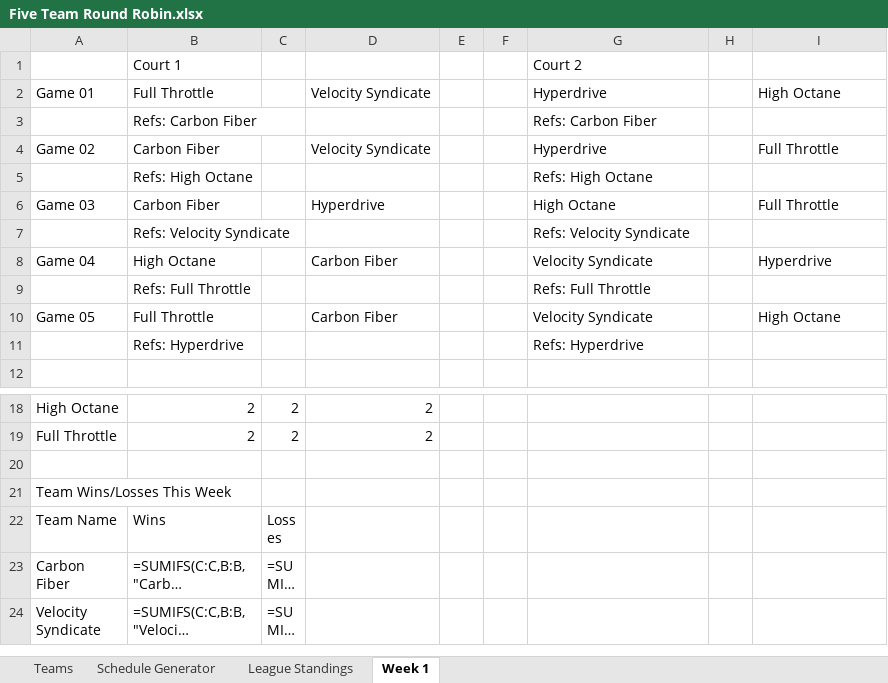
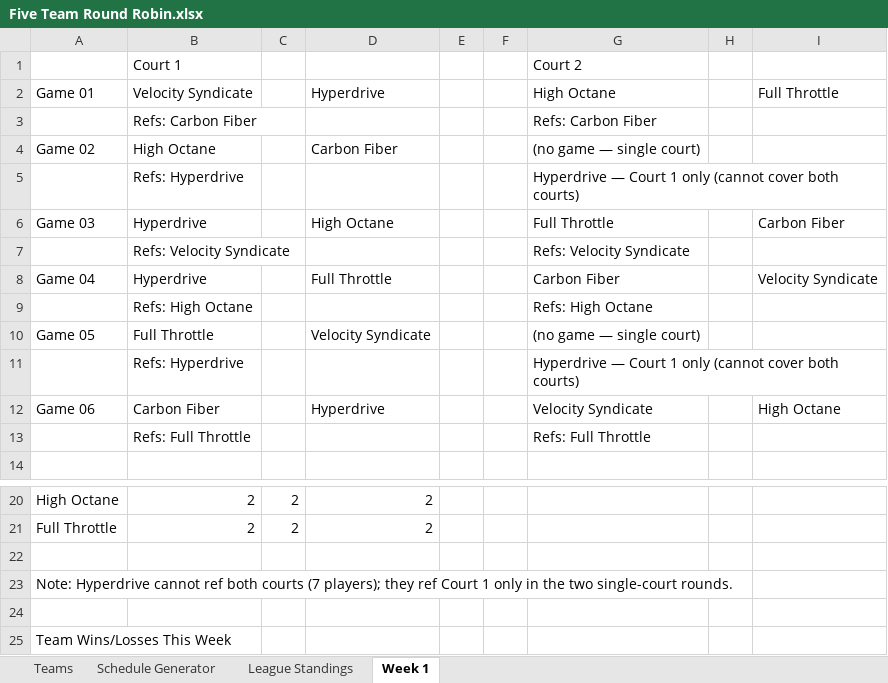
Before and after one commit to jsartin513/bdl-admin, an Excel workbook: public/league_schedules/Five Team Round Robin.xlsx, sheet Week 1, drawn as a sheet; only a part is shown, gaps mark what is left out; the shorter side is filled out with more unchanged rows; long unchanged cells end in …; values as stored, in another font and other column widths than the file's, no borders; formulas without a stored value are shown as written; removed rows and columns are numbered as before the commit, all else as after; the diff names each change by its address in the sheet, - before the commit and + after, or states it on an @@ line.

```diff
--- a/public/league_schedules/Five Team Round Robin.xlsx (sheet Week 1)
+++ b/public/league_schedules/Five Team Round Robin.xlsx (sheet Week 1)
-row 2: Game 01 | Full Throttle |  | Velocity Syndicate |  |  | Hyperdrive |  | High Octane
+row 2: Game 01 | Velocity Syndicate |  | Hyperdrive |  |  | High Octane |  | Full Throttle
-row 4: Game 02 | Carbon Fiber |  | Velocity Syndicate |  |  | Hyperdrive |  | Full Throttle
+row 4: Game 02 | High Octane |  | Carbon Fiber |  |  | (no game — single court)
+row 5:  | Refs: Hyperdrive |  |  |  |  | Hyperdrive — Court 1 only (cannot cover both courts)
+row 6: Game 03 | Hyperdrive |  | High Octane |  |  | Full Throttle |  | Carbon Fiber
+row 8: Game 04 | Hyperdrive |  | Full Throttle |  |  | Carbon Fiber |  | Velocity Syndicate
+row 10: Game 05 | Full Throttle |  | Velocity Syndicate |  |  | (no game — single court)
+row 11:  | Refs: Hyperdrive |  |  |  |  | Hyperdrive — Court 1 only (cannot cover both courts)
-A12: Game 03
+A12: Game 06
-G12: High Octane
+G12: Velocity Syndicate
-I12: Full Throttle
+I12: High Octane
-row 8: Game 04 | High Octane |  | Carbon Fiber |  |  | Velocity Syndicate |  | Hyperdrive
-row 10: Game 05 | Full Throttle |  | Carbon Fiber |  |  | Velocity Syndicate |  | High Octane
-row 11:  | Refs: Hyperdrive |  |  |  |  | Refs: Hyperdrive
+row 22: (empty)
+row 23: Note: Hyperdrive cannot ref both courts (7 players); they ref Court 1 only in the two single-court rounds.
```
Also changed, not shown: sheet League Standings, sheet Teams, public/league_templates/Five Team Team-Ref Round Robin.xlsx, 3 other files.
